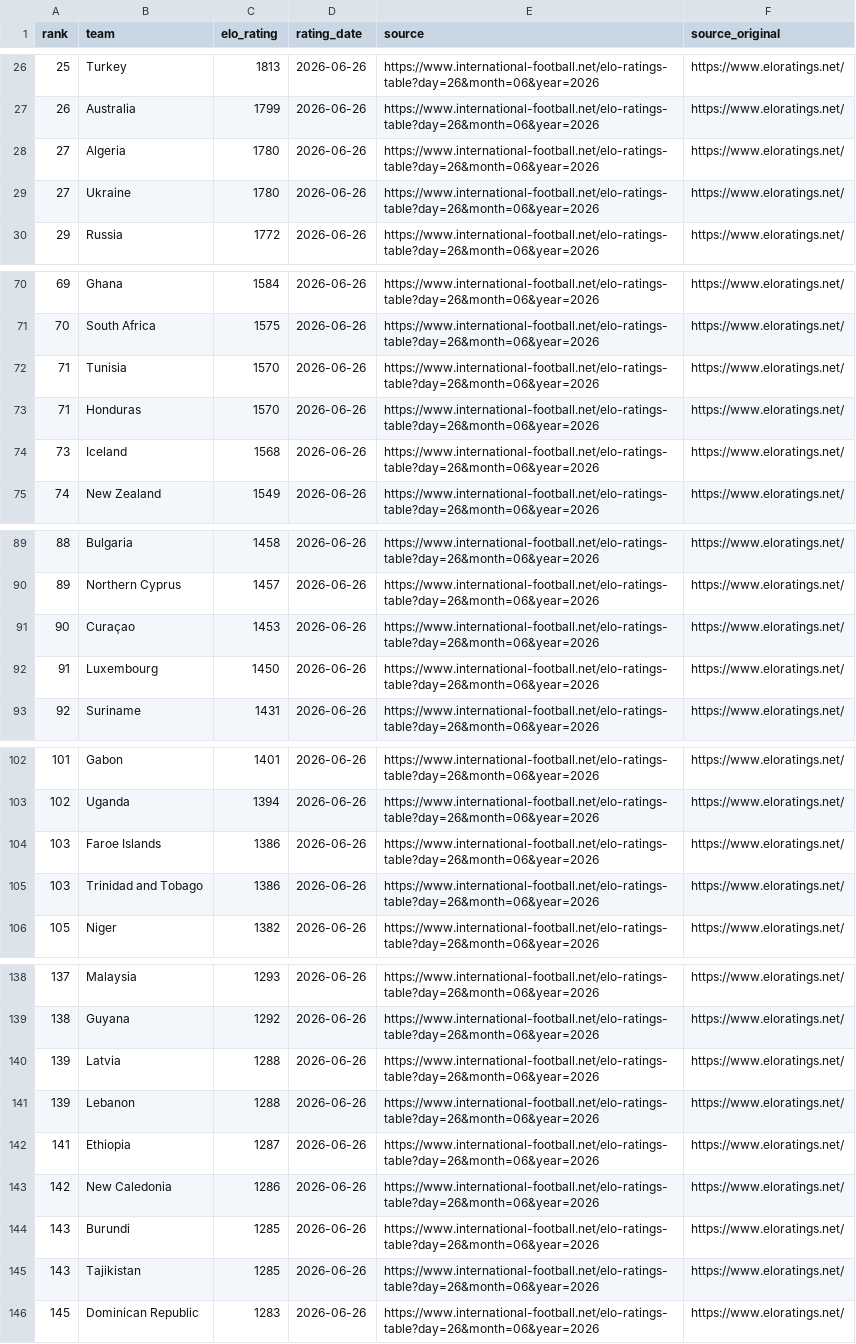
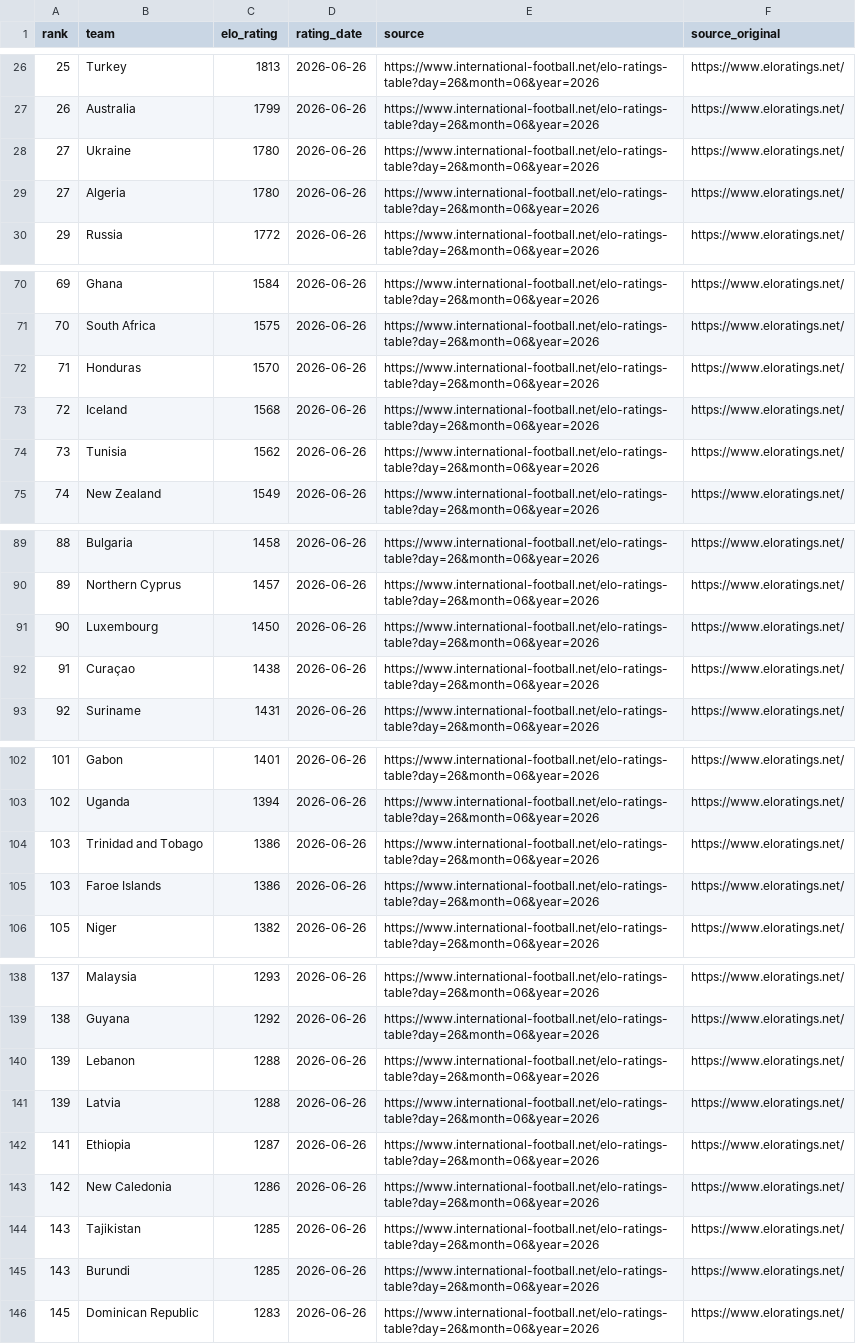
Before and after one commit to MarianoVilla/Oloraculo, a CSV file: Oloraculo.Web/Data/elo_snapshot.csv, drawn as a sheet; only a part is shown, gaps mark what is left out; the diff covers the shown part only.

```diff
--- a/Oloraculo.Web/Data/elo_snapshot.csv
+++ b/Oloraculo.Web/Data/elo_snapshot.csv
@@ -27,4 +27,4 @@ rank,team,elo_rating,rating_date,source,source_original
 26,Australia,1799,2026-06-26,https://www.international-football.net/elo-ratings-table?day=26&month=06&year=2026,https://www.eloratings.net/
+27,Ukraine,1780,2026-06-26,https://www.international-football.net/elo-ratings-table?day=26&month=06&year=2026,https://www.eloratings.net/
 27,Algeria,1780,2026-06-26,https://www.international-football.net/elo-ratings-table?day=26&month=06&year=2026,https://www.eloratings.net/
-27,Ukraine,1780,2026-06-26,https://www.international-football.net/elo-ratings-table?day=26&month=06&year=2026,https://www.eloratings.net/
 29,Russia,1772,2026-06-26,https://www.international-football.net/elo-ratings-table?day=26&month=06&year=2026,https://www.eloratings.net/
@@ -71,5 +71,5 @@ rank,team,elo_rating,rating_date,source,source_original
 70,South Africa,1575,2026-06-26,https://www.international-football.net/elo-ratings-table?day=26&month=06&year=2026,https://www.eloratings.net/
-71,Tunisia,1570,2026-06-26,https://www.international-football.net/elo-ratings-table?day=26&month=06&year=2026,https://www.eloratings.net/
 71,Honduras,1570,2026-06-26,https://www.international-football.net/elo-ratings-table?day=26&month=06&year=2026,https://www.eloratings.net/
-73,Iceland,1568,2026-06-26,https://www.international-football.net/elo-ratings-table?day=26&month=06&year=2026,https://www.eloratings.net/
+72,Iceland,1568,2026-06-26,https://www.international-football.net/elo-ratings-table?day=26&month=06&year=2026,https://www.eloratings.net/
+73,Tunisia,1562,2026-06-26,https://www.international-football.net/elo-ratings-table?day=26&month=06&year=2026,https://www.eloratings.net/
 74,New Zealand,1549,2026-06-26,https://www.international-football.net/elo-ratings-table?day=26&month=06&year=2026,https://www.eloratings.net/
@@ -90,4 +90,4 @@ rank,team,elo_rating,rating_date,source,source_original
 89,Northern Cyprus,1457,2026-06-26,https://www.international-football.net/elo-ratings-table?day=26&month=06&year=2026,https://www.eloratings.net/
-90,Curaçao,1453,2026-06-26,https://www.international-football.net/elo-ratings-table?day=26&month=06&year=2026,https://www.eloratings.net/
-91,Luxembourg,1450,2026-06-26,https://www.international-football.net/elo-ratings-table?day=26&month=06&year=2026,https://www.eloratings.net/
+90,Luxembourg,1450,2026-06-26,https://www.international-football.net/elo-ratings-table?day=26&month=06&year=2026,https://www.eloratings.net/
+91,Curaçao,1438,2026-06-26,https://www.international-football.net/elo-ratings-table?day=26&month=06&year=2026,https://www.eloratings.net/
 92,Suriname,1431,2026-06-26,https://www.international-football.net/elo-ratings-table?day=26&month=06&year=2026,https://www.eloratings.net/
@@ -103,4 +103,4 @@ rank,team,elo_rating,rating_date,source,source_original
 102,Uganda,1394,2026-06-26,https://www.international-football.net/elo-ratings-table?day=26&month=06&year=2026,https://www.eloratings.net/
+103,Trinidad and Tobago,1386,2026-06-26,https://www.international-football.net/elo-ratings-table?day=26&month=06&year=2026,https://www.eloratings.net/
 103,Faroe Islands,1386,2026-06-26,https://www.international-football.net/elo-ratings-table?day=26&month=06&year=2026,https://www.eloratings.net/
-103,Trinidad and Tobago,1386,2026-06-26,https://www.international-football.net/elo-ratings-table?day=26&month=06&year=2026,https://www.eloratings.net/
 105,Niger,1382,2026-06-26,https://www.international-football.net/elo-ratings-table?day=26&month=06&year=2026,https://www.eloratings.net/
@@ -139,8 +139,8 @@ rank,team,elo_rating,rating_date,source,source_original
 138,Guyana,1292,2026-06-26,https://www.international-football.net/elo-ratings-table?day=26&month=06&year=2026,https://www.eloratings.net/
+139,Lebanon,1288,2026-06-26,https://www.international-football.net/elo-ratings-table?day=26&month=06&year=2026,https://www.eloratings.net/
 139,Latvia,1288,2026-06-26,https://www.international-football.net/elo-ratings-table?day=26&month=06&year=2026,https://www.eloratings.net/
-139,Lebanon,1288,2026-06-26,https://www.international-football.net/elo-ratings-table?day=26&month=06&year=2026,https://www.eloratings.net/
 141,Ethiopia,1287,2026-06-26,https://www.international-football.net/elo-ratings-table?day=26&month=06&year=2026,https://www.eloratings.net/
 142,New Caledonia,1286,2026-06-26,https://www.international-football.net/elo-ratings-table?day=26&month=06&year=2026,https://www.eloratings.net/
+143,Tajikistan,1285,2026-06-26,https://www.international-football.net/elo-ratings-table?day=26&month=06&year=2026,https://www.eloratings.net/
 143,Burundi,1285,2026-06-26,https://www.international-football.net/elo-ratings-table?day=26&month=06&year=2026,https://www.eloratings.net/
-143,Tajikistan,1285,2026-06-26,https://www.international-football.net/elo-ratings-table?day=26&month=06&year=2026,https://www.eloratings.net/
 145,Dominican Republic,1283,2026-06-26,https://www.international-football.net/elo-ratings-table?day=26&month=06&year=2026,https://www.eloratings.net/
```
Also changed, not shown: 4 added rows, 4 removed rows, 6 moved rows and 17 edited cells elsewhere in this file, 1 other file.
